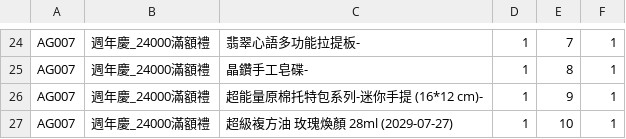
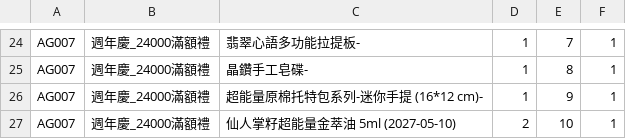
Before and after one commit to ceo-peng/pm-tools, a CSV file: data/gifts.csv, drawn as a sheet; only a part is shown, gaps mark what is left out.

Commit message:
Update gifts.csv

```diff
--- a/data/gifts.csv
+++ b/data/gifts.csv
@@ -26,2 +26,2 @@ AG007,週年慶_24000滿額禮,晶鑽手工皂碟-,1,8,1
 AG007,週年慶_24000滿額禮,超能量原棉托特包系列-迷你手提 (16*12 cm)-,1,9,1
-AG007,週年慶_24000滿額禮,超級複方油 玫瑰煥顏 28ml (2029-07-27),1,10,1
+AG007,週年慶_24000滿額禮,仙人掌籽超能量金萃油 5ml (2027-05-10),2,10,1
```
